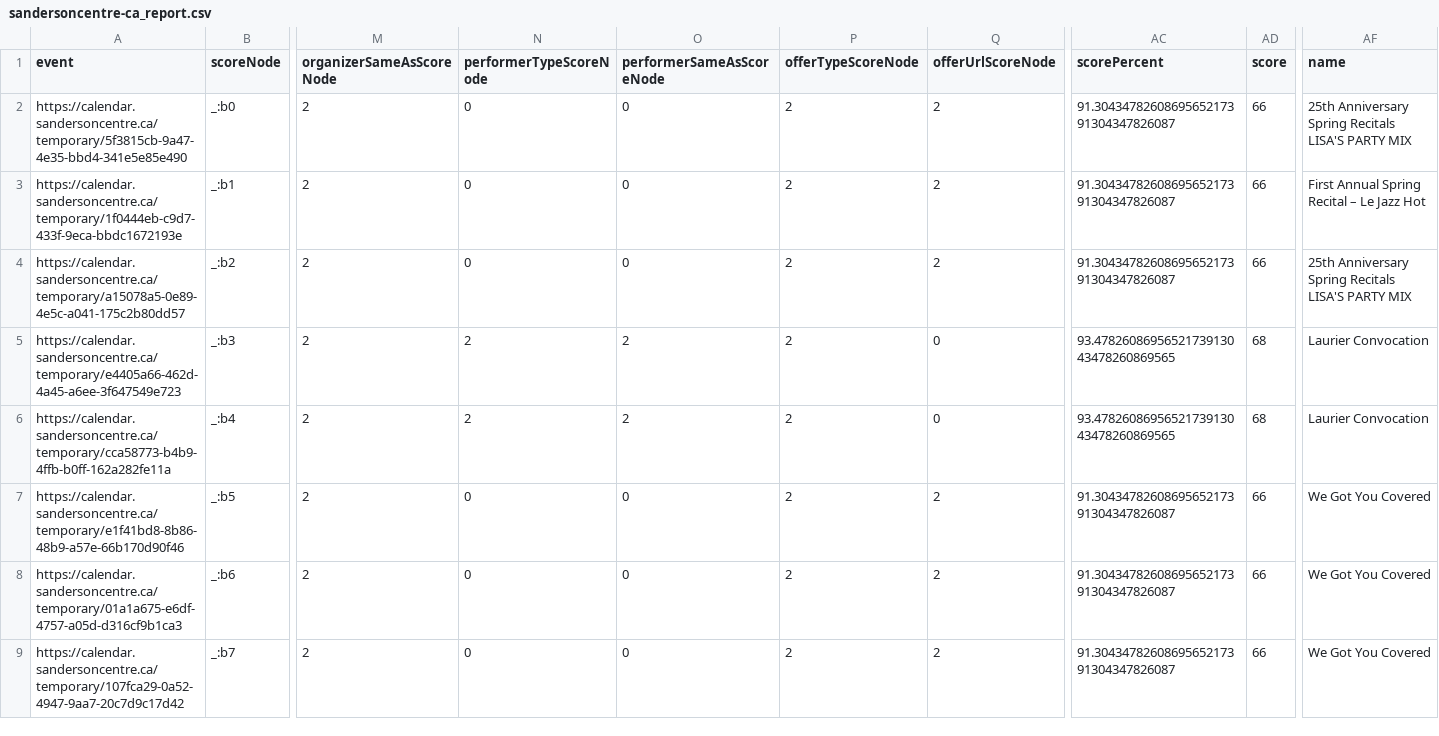
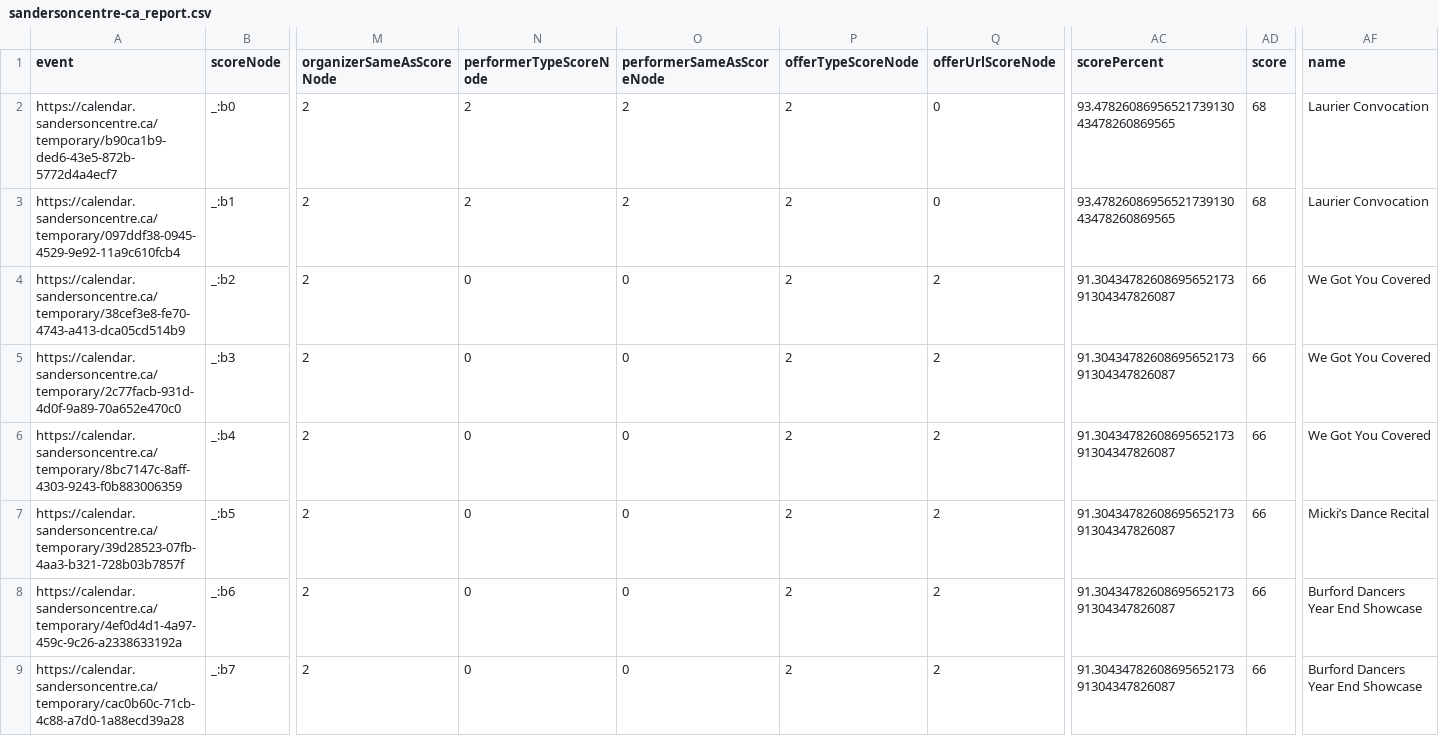
Before and after one commit to culturecreates/artsdata-score, a CSV file: reports/sandersoncentre-ca_report.csv, drawn as a sheet; only a part is shown, gaps mark what is left out; the diff covers the shown part only; the diff names each change by its address in the sheet, - before the commit and + after, or states it on an @@ line.

```diff
--- a/reports/sandersoncentre-ca_report.csv
+++ b/reports/sandersoncentre-ca_report.csv
-A2 (event): https://calendar.sandersoncentre.ca/temporary/5f3815cb-9a47-4e35-bbd4-341e5e85e490
+A2 (event): https://calendar.sandersoncentre.ca/temporary/b90ca1b9-ded6-43e5-872b-5772d4a4ecf7
-N2:N3 (performerTypeScoreNode): 0
+N2:N3 (performerTypeScoreNode): 2
-O2:O3 (performerSameAsScoreNode): 0
+O2:O3 (performerSameAsScoreNode): 2
-Q2:Q3 (offerUrlScoreNode): 2
+Q2:Q3 (offerUrlScoreNode): 0
-AC2:AC3 (scorePercent): 91.3043478260869565217391304347826087
+AC2:AC3 (scorePercent): 93.4782608695652173913043478260869565
-AD2:AD3 (score): 66
+AD2:AD3 (score): 68
-AF2 (name): 25th Anniversary Spring Recitals LISA'S PARTY MIX
+AF2 (name): Laurier Convocation
-A3 (event): https://calendar.sandersoncentre.ca/temporary/1f0444eb-c9d7-433f-9eca-bbdc1672193e
+A3 (event): https://calendar.sandersoncentre.ca/temporary/097ddf38-0945-4529-9e92-11a9c610fcb4
-AF3 (name): First Annual Spring Recital – Le Jazz Hot
+AF3 (name): Laurier Convocation
-A4 (event): https://calendar.sandersoncentre.ca/temporary/a15078a5-0e89-4e5c-a041-175c2b80dd57
+A4 (event): https://calendar.sandersoncentre.ca/temporary/38cef3e8-fe70-4743-a413-dca05cd514b9
-AF4 (name): 25th Anniversary Spring Recitals LISA'S PARTY MIX
+AF4 (name): We Got You Covered
-A5 (event): https://calendar.sandersoncentre.ca/temporary/e4405a66-462d-4a45-a6ee-3f647549e723
+A5 (event): https://calendar.sandersoncentre.ca/temporary/2c77facb-931d-4d0f-9a89-70a652e470c0
-N5:N6 (performerTypeScoreNode): 2
+N5:N6 (performerTypeScoreNode): 0
-O5:O6 (performerSameAsScoreNode): 2
+O5:O6 (performerSameAsScoreNode): 0
-Q5:Q6 (offerUrlScoreNode): 0
+Q5:Q6 (offerUrlScoreNode): 2
-AC5:AC6 (scorePercent): 93.4782608695652173913043478260869565
+AC5:AC6 (scorePercent): 91.3043478260869565217391304347826087
-AD5:AD6 (score): 68
+AD5:AD6 (score): 66
-AF5:AF6 (name): Laurier Convocation
+AF5:AF6 (name): We Got You Covered
-A6 (event): https://calendar.sandersoncentre.ca/temporary/cca58773-b4b9-4ffb-b0ff-162a282fe11a
+A6 (event): https://calendar.sandersoncentre.ca/temporary/8bc7147c-8aff-4303-9243-f0b883006359
-A7 (event): https://calendar.sandersoncentre.ca/temporary/e1f41bd8-8b86-48b9-a57e-66b170d90f46
+A7 (event): https://calendar.sandersoncentre.ca/temporary/39d28523-07fb-4aa3-b321-728b03b7857f
-AF7 (name): We Got You Covered
+AF7 (name): Micki’s Dance Recital
-A8 (event): https://calendar.sandersoncentre.ca/temporary/01a1a675-e6df-4757-a05d-d316cf9b1ca3
+A8 (event): https://calendar.sandersoncentre.ca/temporary/4ef0d4d1-4a97-459c-9c26-a2338633192a
-AF8:AF9 (name): We Got You Covered
+AF8:AF9 (name): Burford Dancers Year End Showcase
-A9 (event): https://calendar.sandersoncentre.ca/temporary/107fca29-0a52-4947-9aa7-20c7d9c17d42
+A9 (event): https://calendar.sandersoncentre.ca/temporary/cac0b60c-71cb-4c88-a7d0-1a88ecd39a28
```
Also changed, not shown: 2 added rows and 64 edited cells elsewhere in this file.
